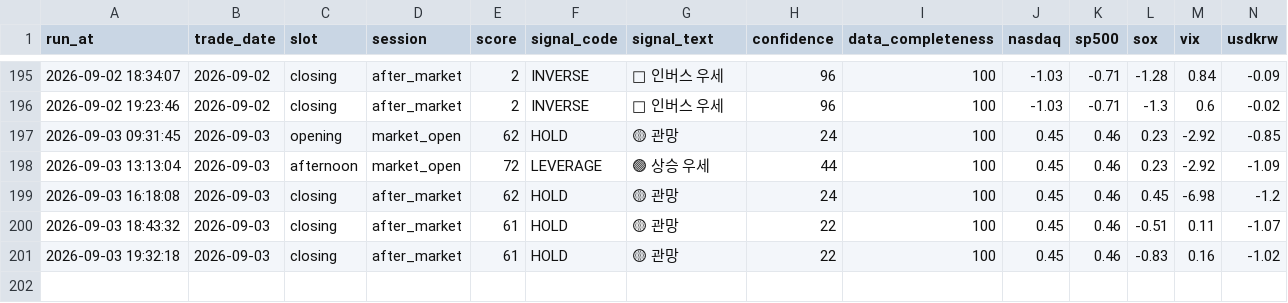
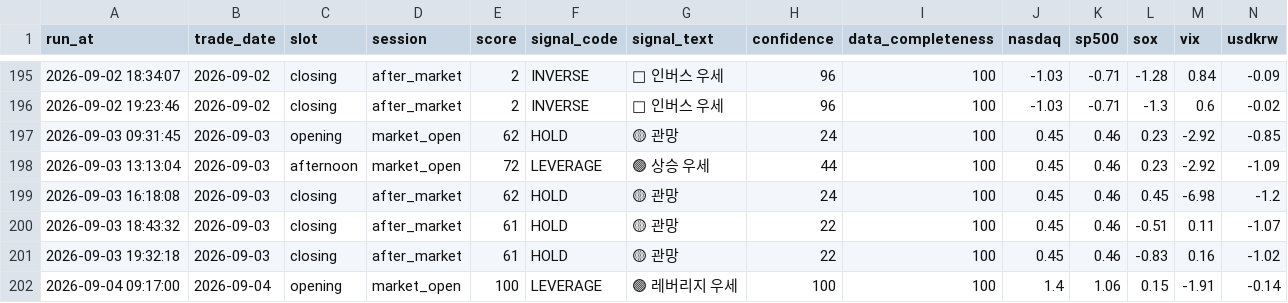
Before and after one commit to nambak2218-debug/marketPilot, a CSV file: data/signal_history.csv, drawn as a sheet; only a part is shown, gaps mark what is left out; rows hold the shown columns only; the diff names each change by its address in the sheet, - before the commit and + after, or states it on an @@ line.

Commit message:
Update MarketPilot signal history [skip ci]

```diff
--- a/data/signal_history.csv
+++ b/data/signal_history.csv
+row 202: 2026-09-04 09:17:00 | 2026-09-04 | opening | market_open | 100 | LEVERAGE | 🟢 레버리지 우세 | 100 | 100 | 1.4 | 1.06 | 0.15 | -1.91 | -0.14
```
